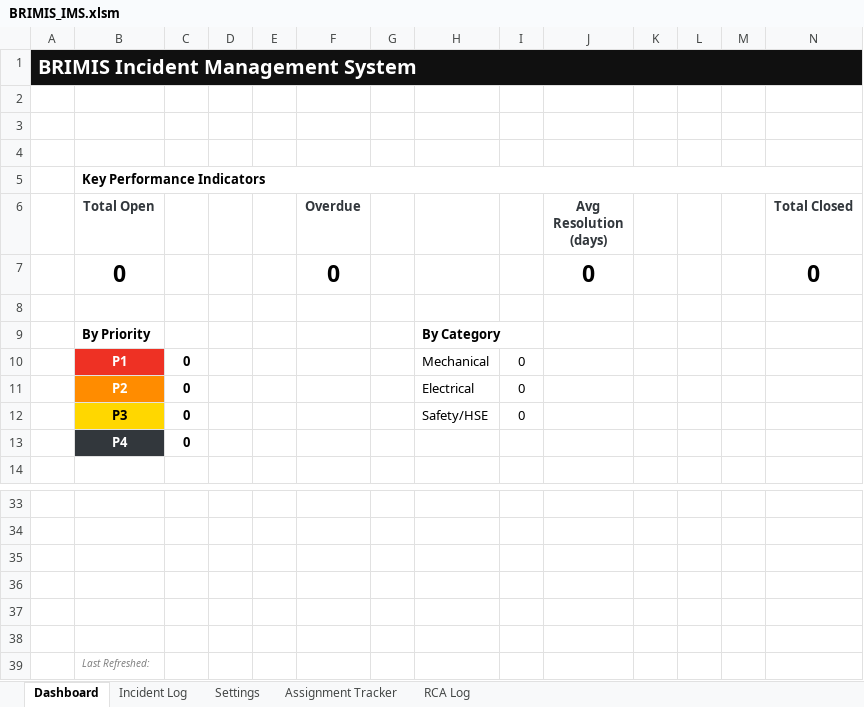
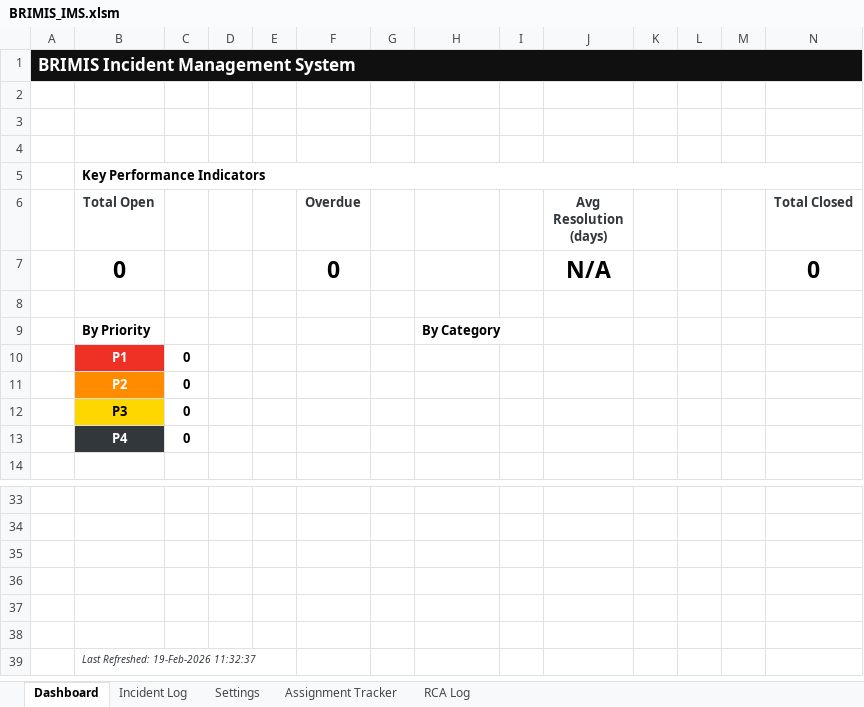
Before and after one commit to MattSlayed/BRIMIS-Engineering, an Excel workbook: BRIMIS_IMS.xlsm, sheet Dashboard, drawn as a sheet; only a part is shown, gaps mark what is left out; values as stored, in another font and other column widths than the file's, no borders; charts and pictures not drawn; the diff names each change by its address in the sheet, - before the commit and + after, or states it on an @@ line.

```diff
--- a/BRIMIS_IMS.xlsm (sheet Dashboard)
+++ b/BRIMIS_IMS.xlsm (sheet Dashboard)
@@ A1 text size: smaller @@
-J7 (Avg Resolution (days)): 0
+J7 (Avg Resolution (days)): N/A
-H10: Mechanical
+H10: (empty)
-I10:I12: 0
+I10:I12: (empty)
-H11: Electrical
+H11: (empty)
-H12: Safety/HSE
+H12: (empty)
-B39 (Total Open): Last Refreshed:
+B39 (Total Open): Last Refreshed: 19-Feb-2026 11:32:37
-B39 text colour: #808080
+B39 text colour: #32373C
```
Also changed, not shown: 1 other file.
